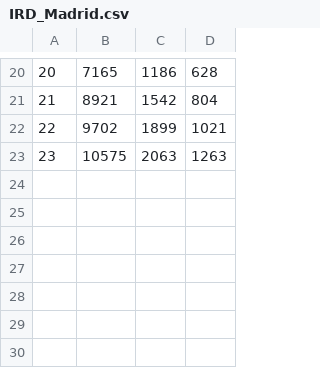
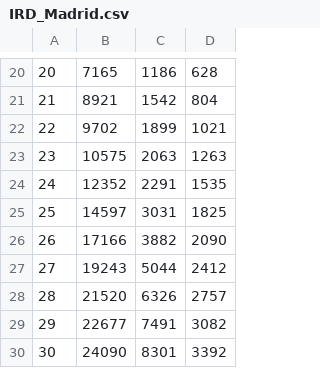
Before and after one commit to CarlosMJ21/epidem_model, a CSV file: data/IRD_Madrid.csv, drawn as a sheet; only a part is shown, gaps mark what is left out.

Commit message:
Add new data of Madrid region

```diff
--- a/data/IRD_Madrid.csv
+++ b/data/IRD_Madrid.csv
@@ -23 +23,8 @@
 23,10575,2063,1263
+24,12352,2291,1535
+25,14597,3031,1825
+26,17166,3882,2090
+27,19243,5044,2412
+28,21520,6326,2757
+29,22677,7491,3082
+30,24090,8301,3392
```
Also changed, not shown: 1 other file.
